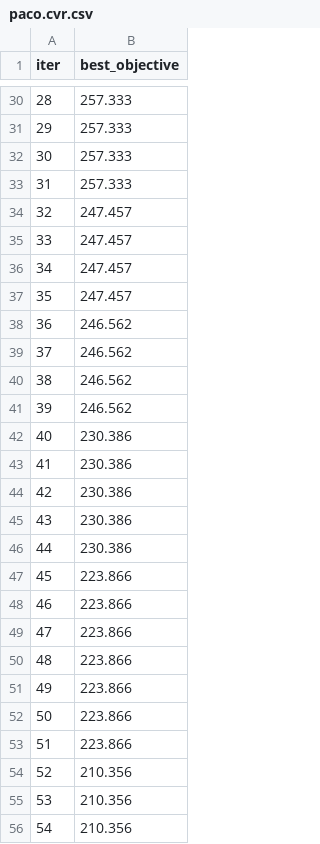
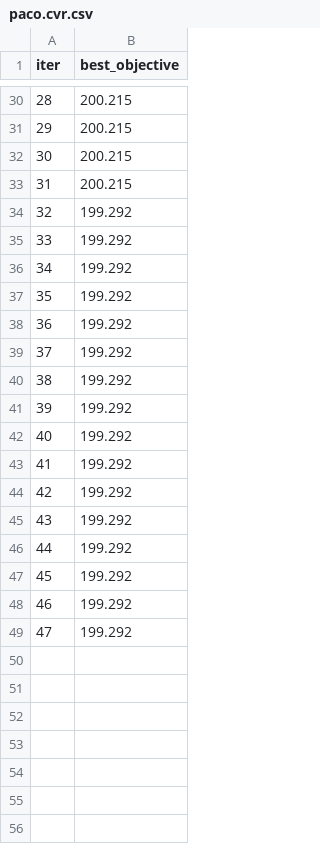
Before and after one commit to chauanphu/routing-PL, a CSV file: src/output/experiment/paco.cvr.csv, drawn as a sheet; only a part is shown, gaps mark what is left out; the diff covers the shown part only.

```diff
--- a/src/output/experiment/paco.cvr.csv
+++ b/src/output/experiment/paco.cvr.csv
@@ -30,27 +30,20 @@ iter,best_objective
-28,257.333
-29,257.333
-30,257.333
-31,257.333
-32,247.457
-33,247.457
-34,247.457
-35,247.457
-36,246.562
-37,246.562
-38,246.562
-39,246.562
-40,230.386
-41,230.386
-42,230.386
-43,230.386
-44,230.386
-45,223.866
-46,223.866
-47,223.866
-48,223.866
-49,223.866
-50,223.866
-51,223.866
-52,210.356
-53,210.356
-54,210.356
+28,200.215
+29,200.215
+30,200.215
+31,200.215
+32,199.292
+33,199.292
+34,199.292
+35,199.292
+36,199.292
+37,199.292
+38,199.292
+39,199.292
+40,199.292
+41,199.292
+42,199.292
+43,199.292
+44,199.292
+45,199.292
+46,199.292
+47,199.292
```
Also changed, not shown: 13 removed rows and 27 edited cells elsewhere in this file, 11 other files.
